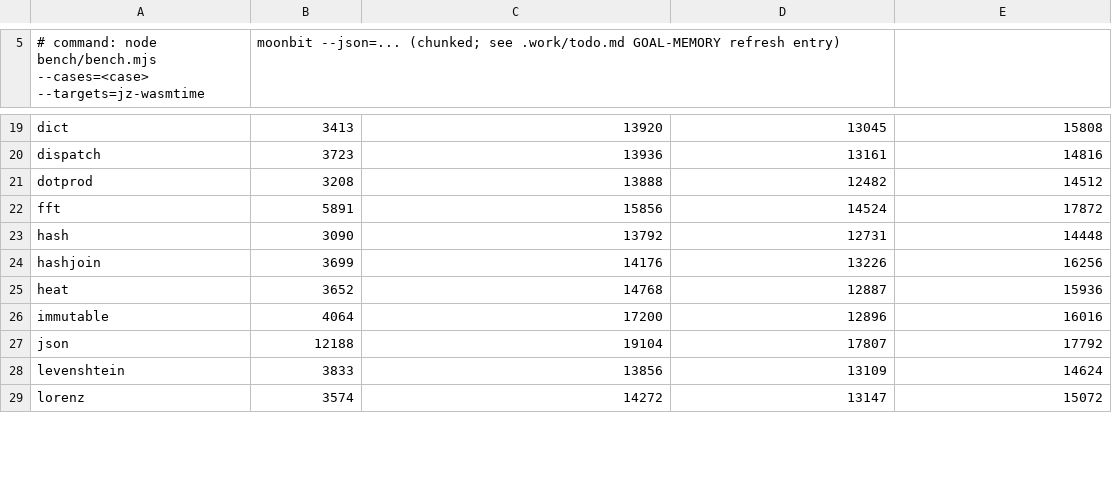
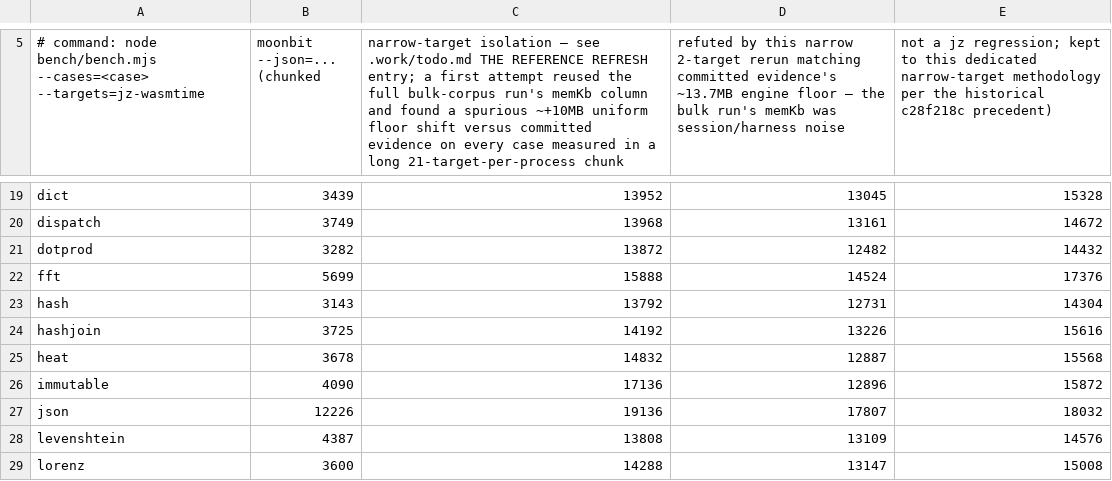
Before and after one commit to dy/jz, a CSV file: .work/memcheck-results.csv, drawn as a sheet; only a part is shown, gaps mark what is left out; the diff covers the shown part only; the diff names each change by its address in the sheet, - before the commit and + after, or states it on an @@ line.

Commit message:
reference refresh at HEAD f704a077: full 60-case bench + memcheck evidence
Regenerates bench/results.json, bench/bench.svg, and
.work/memcheck-results.csv at the current HEAD (was 2aaeaa19, 75 commits
stale). tinygo lane contested for the first time (43/60, was 0/60).

Two live regressions found and root-caused (not fixed): bitwise and
sieve lost 4-14x speed, bisected to commit 28b2530b's collectBareEscapes
scan incorrectly f64-widening a loop-index local that should stay
i32-exempt under its own stated rule. Three smaller reproduced-but-
unbisected regressions: radixsort, glyfparse, and sort's V8-hosted lane.
Size goal flips red (geomean 1.060x vs the 1.05x AS-parity cap, was
1.016x) — not bisected, plausibly the cumulative cost of the soundness
guards landed since the stale snapshot. Memory goal reconfirmed met
(40/43 beats-or-matches moonrun, -912KB median).

Full anomaly-verification writeup (ABBA paired re-runs, WAT-level bisect
evidence, the GOTOOLCHAIN and bulk-run-memKb methodology bugs caught and
fixed mid-session) in .work/todo.md.

```diff
--- a/.work/memcheck-results.csv
+++ b/.work/memcheck-results.csv
-B5: moonbit --json=... (chunked; see .work/todo.md GOAL-MEMORY refresh entry)
+B5: moonbit --json=... (chunked
-C5: (empty)
+C5: narrow-target isolation — see .work/todo.md THE REFERENCE REFRESH entry; a first attempt reused the full bulk-corpus run's memKb column and found a spurious ~+10MB uniform floor shift versus committed evidence on every case measured in a long 21-target-per-process chunk
-D5: (empty)
+D5: refuted by this narrow 2-target rerun matching committed evidence's ~13.7MB engine floor — the bulk run's memKb was session/harness noise
-E5: (empty)
+E5: not a jz regression; kept to this dedicated narrow-target methodology per the historical c28f218c precedent)
-B19 (moonbit --json=... (chunked): 3413
+B19 (moonbit --json=... (chunked): 3439
-C19: 13920
+C19: 13952
-E19: 15808
+E19: 15328
-B20 (moonbit --json=... (chunked): 3723
+B20 (moonbit --json=... (chunked): 3749
-C20: 13936
+C20: 13968
-E20: 14816
+E20: 14672
-B21 (moonbit --json=... (chunked): 3208
+B21 (moonbit --json=... (chunked): 3282
-C21: 13888
+C21: 13872
-E21: 14512
+E21: 14432
-B22 (moonbit --json=... (chunked): 5891
+B22 (moonbit --json=... (chunked): 5699
-C22: 15856
+C22: 15888
-E22: 17872
+E22: 17376
-B23 (moonbit --json=... (chunked): 3090
+B23 (moonbit --json=... (chunked): 3143
-E23: 14448
+E23: 14304
-B24 (moonbit --json=... (chunked): 3699
+B24 (moonbit --json=... (chunked): 3725
-C24: 14176
+C24: 14192
-E24: 16256
+E24: 15616
-B25 (moonbit --json=... (chunked): 3652
+B25 (moonbit --json=... (chunked): 3678
-C25: 14768
+C25: 14832
-E25: 15936
+E25: 15568
-B26 (moonbit --json=... (chunked): 4064
+B26 (moonbit --json=... (chunked): 4090
-C26: 17200
+C26: 17136
-E26: 16016
+E26: 15872
-B27 (moonbit --json=... (chunked): 12188
+B27 (moonbit --json=... (chunked): 12226
-C27: 19104
+C27: 19136
-E27: 17792
+E27: 18032
-B28 (moonbit --json=... (chunked): 3833
+B28 (moonbit --json=... (chunked): 4387
-C28: 13856
+C28: 13808
-E28: 14624
+E28: 14576
-B29 (moonbit --json=... (chunked): 3574
+B29 (moonbit --json=... (chunked): 3600
-C29: 14272
+C29: 14288
-E29: 15072
+E29: 15008
```
Also changed, not shown: 2 added rows, 2 removed rows and 92 edited cells elsewhere in this file, 3 other files.
